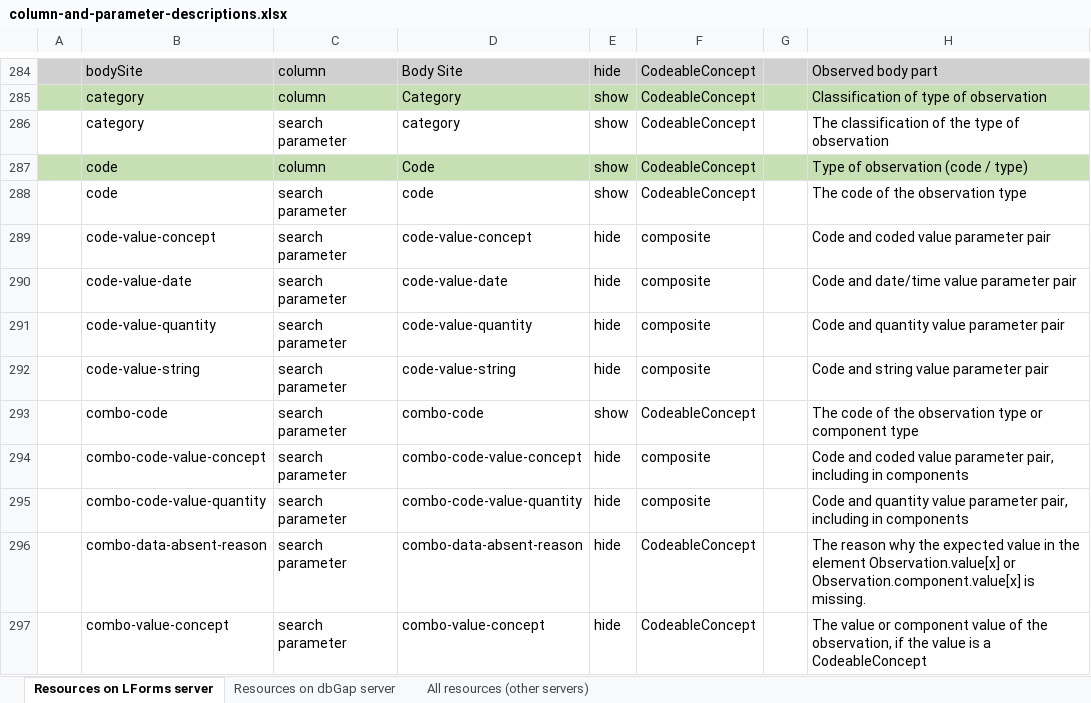
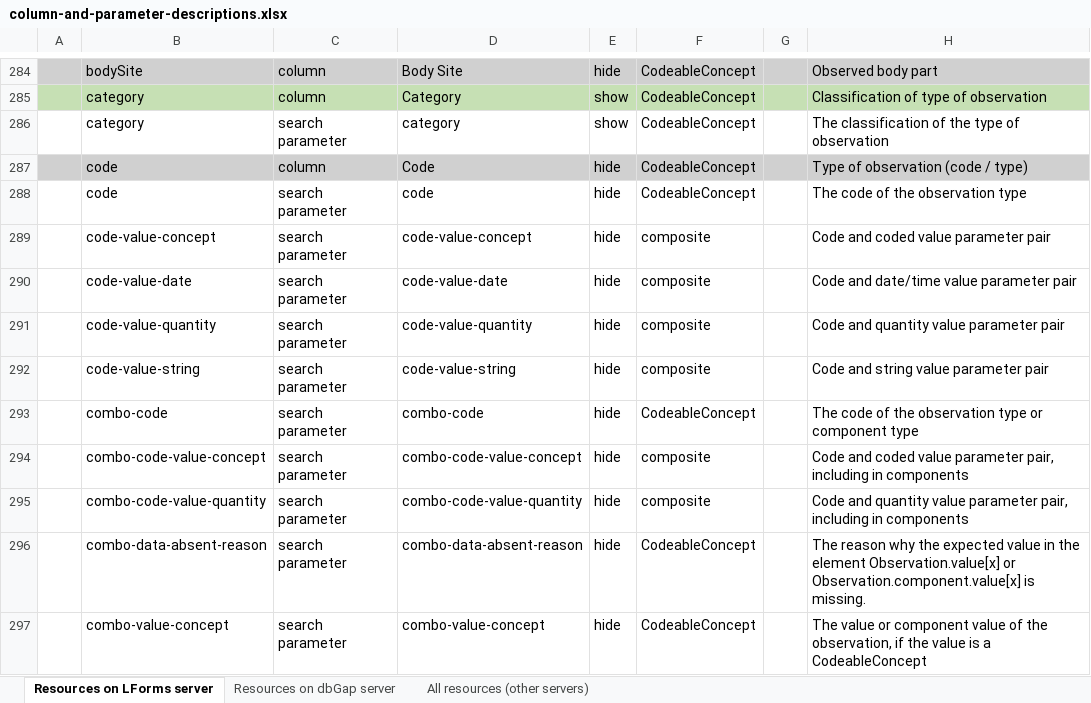
Before and after one commit to LHNCBC/research-data-finder, an Excel workbook: src/conf/xlsx/column-and-parameter-descriptions.xlsx, sheet Resources on LForms server, drawn as a sheet; only a part is shown, gaps mark what is left out; values as stored, in another font and other column widths than the file's, no borders; the diff names each change by its address in the sheet, - before the commit and + after, or states it on an @@ line.

Commit message:
hide "code" and "combo-code" in R4

```diff
--- a/src/conf/xlsx/column-and-parameter-descriptions.xlsx (sheet Resources on LForms server)
+++ b/src/conf/xlsx/column-and-parameter-descriptions.xlsx (sheet Resources on LForms server)
-A287:H287 fill: #C6E0B4
+A287:H287 fill: #D0D0D0
-E287:E288: show
+E287:E288: hide
-E293: show
+E293: hide
```
Also changed, not shown: 1 other file.
